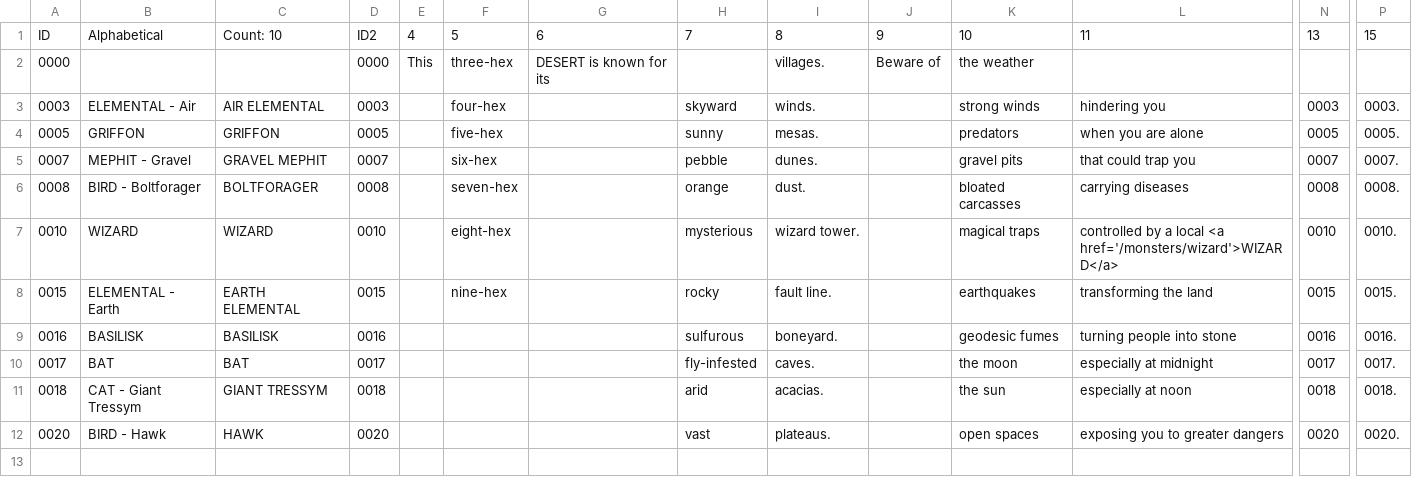
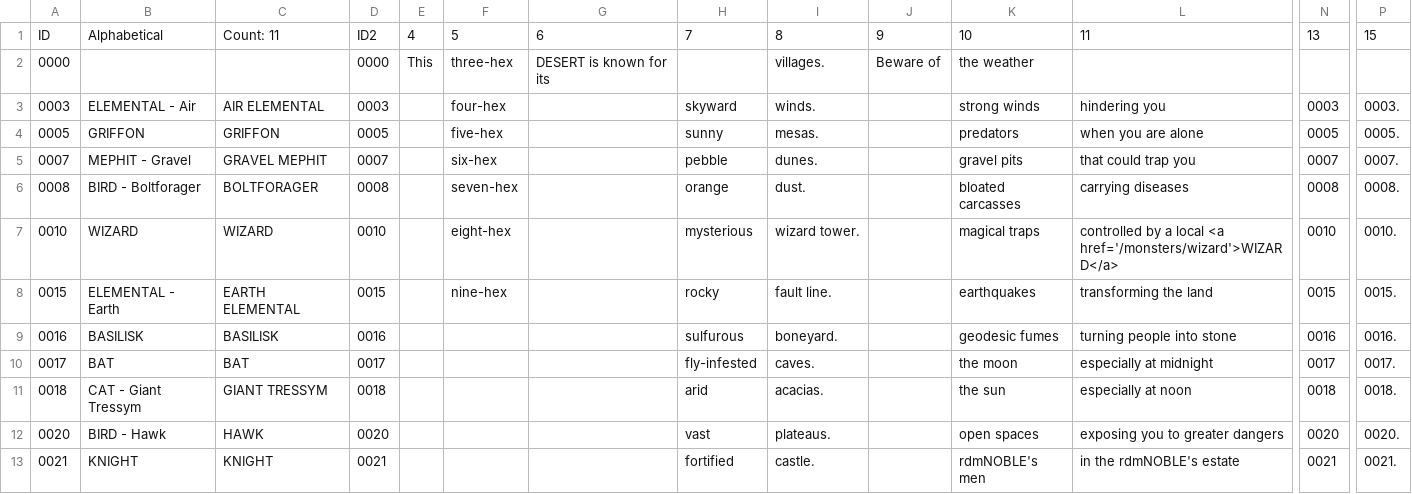
Before and after one commit to SaltyGoo/saltygoo.github.io, a CSV file: CSV/Monster - 02_Desert.csv, drawn as a sheet; only a part is shown, gaps mark what is left out; rows hold the shown columns only; the diff names each change by its address in the sheet, - before the commit and + after, or states it on an @@ line.

```diff
--- a/CSV/Monster - 02_Desert.csv
+++ b/CSV/Monster - 02_Desert.csv
-C1: Count: 10
+C1: Count: 11
+row 13: 0021 | KNIGHT | KNIGHT | 0021 |  |  |  | fortified | castle. |  | rdmNOBLE's men | in the rdmNOBLE's estate | 0021 | 0021.
```
Also changed, not shown: CSV/Monster - 01_Arctic.csv, CSV/Monster - 03_Forest.csv, 4 other files.
